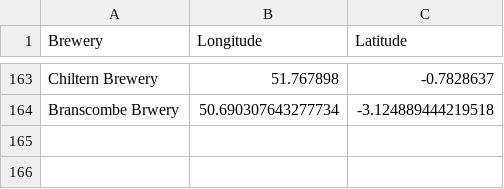
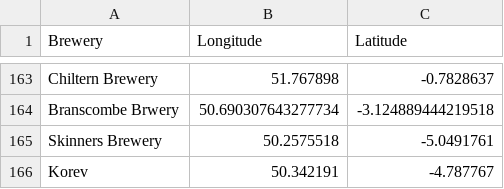
Before and after one commit to JoeBillingsley/JoeBillingsley.github.io, a CSV file: _data/acquired_beers.csv, drawn as a sheet; only a part is shown, gaps mark what is left out; the diff names each change by its address in the sheet, - before the commit and + after, or states it on an @@ line.

Commit message:
Update acquired_beers.csv

```diff
--- a/_data/acquired_beers.csv
+++ b/_data/acquired_beers.csv
+row 165: Skinners Brewery | 50.2575518 | -5.0491761
+row 166: Korev | 50.342191 | -4.787767
```
